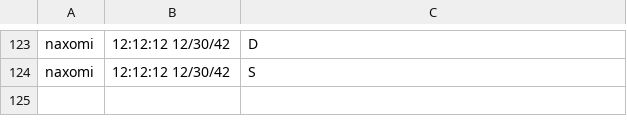
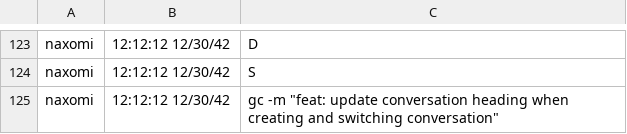
Before and after one commit to neoteristis/peip2-chat-room, a CSV file: resources/database/conversations/1.csv, drawn as a sheet; only a part is shown, gaps mark what is left out; the diff names each change by its address in the sheet, - before the commit and + after, or states it on an @@ line.

Commit message:
feat: update conversation heading when creating and switching conversation

```diff
--- a/resources/database/conversations/1.csv
+++ b/resources/database/conversations/1.csv
+row 125: naxomi | 12:12:12 12/30/42 | gc -m "feat: update conversation heading when creating and switching conversation"
```
Also changed, not shown: 8 other files.
